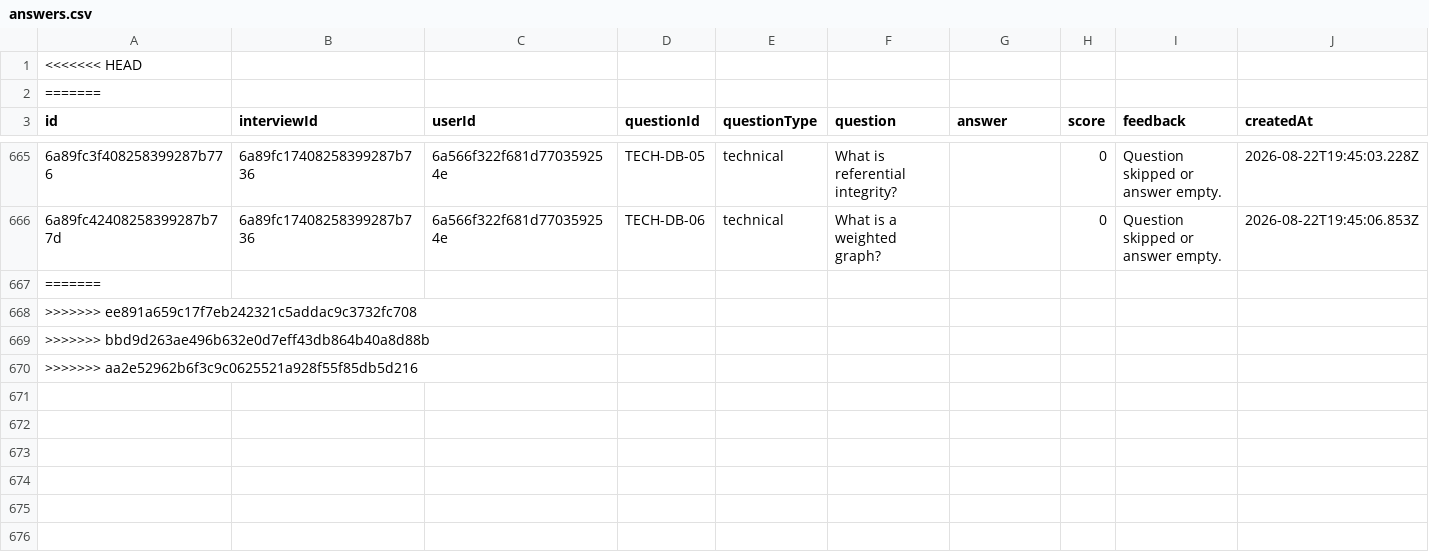
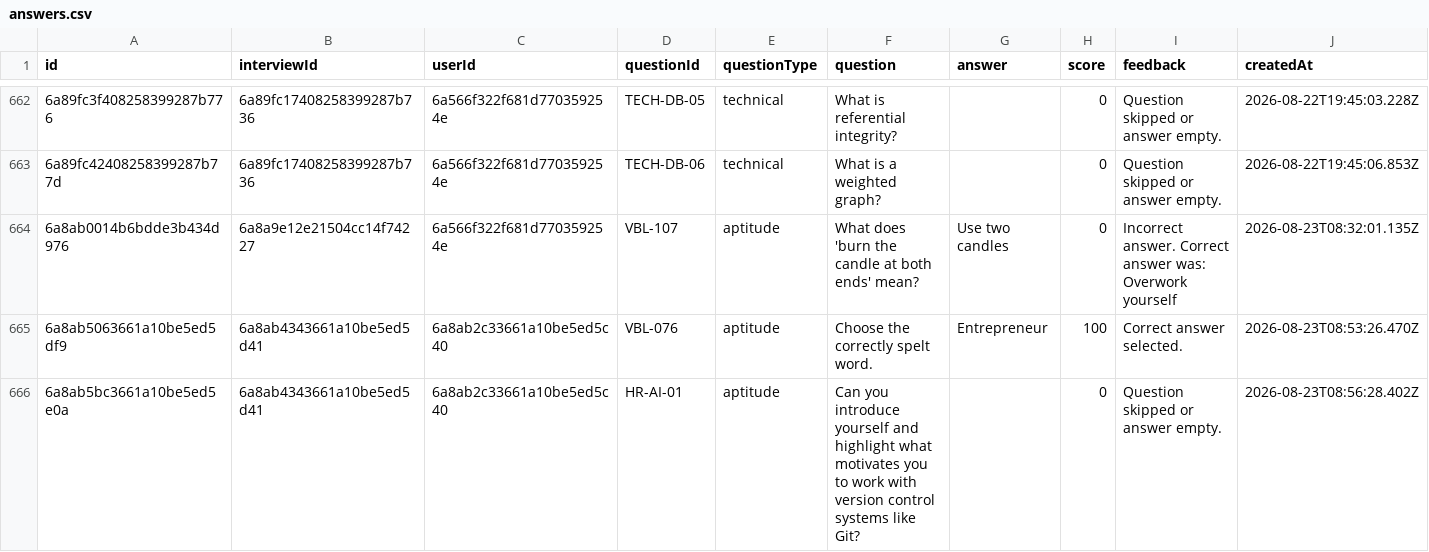
Before and after one commit to Tushar-3612/AI-Interview-Platform, a CSV file: backend/exports/answers.csv, drawn as a sheet; only a part is shown, gaps mark what is left out; removed rows and columns are numbered as before the commit, all else as after; the diff covers the shown part only; the diff names each change by its address in the sheet, - before the commit and + after, or states it on an @@ line.

```diff
--- a/backend/exports/answers.csv
+++ b/backend/exports/answers.csv
-row 1: <<<<<<< HEAD
-row 2: =======
-row 667: =======
-row 668: >>>>>>> ee891a659c17f7eb242321c5addac9c3732fc708
-row 669: >>>>>>> bbd9d263ae496b632e0d7eff43db864b40a8d88b
-row 670: >>>>>>> aa2e52962b6f3c9c0625521a928f55f85db5d216
+row 664: 6a8ab0014b6bdde3b434d976 | 6a8a9e12e21504cc14f74227 | 6a566f322f681d770359254e | VBL-107 | aptitude | What does 'burn the candle at both ends' mean? | Use two candles | 0 | Incorrect answer. Correct answer was: Overwork yourself | 2026-08-23T08:32:01.135Z
+row 665: 6a8ab5063661a10be5ed5df9 | 6a8ab4343661a10be5ed5d41 | 6a8ab2c33661a10be5ed5c40 | VBL-076 | aptitude | Choose the correctly spelt word. | Entrepreneur | 100 | Correct answer selected. | 2026-08-23T08:53:26.470Z
+row 666: 6a8ab5bc3661a10be5ed5e0a | 6a8ab4343661a10be5ed5d41 | 6a8ab2c33661a10be5ed5c40 | HR-AI-01 | aptitude | Can you introduce yourself and highlight what motivates you to work with version control systems like Git? |  | 0 | Question skipped or answer empty. | 2026-08-23T08:56:28.402Z
```
Also changed, not shown: 6 added rows and 1 removed row elsewhere in this file, backend/exports/interviews.csv, backend/exports/results.csv, 10 other files.
